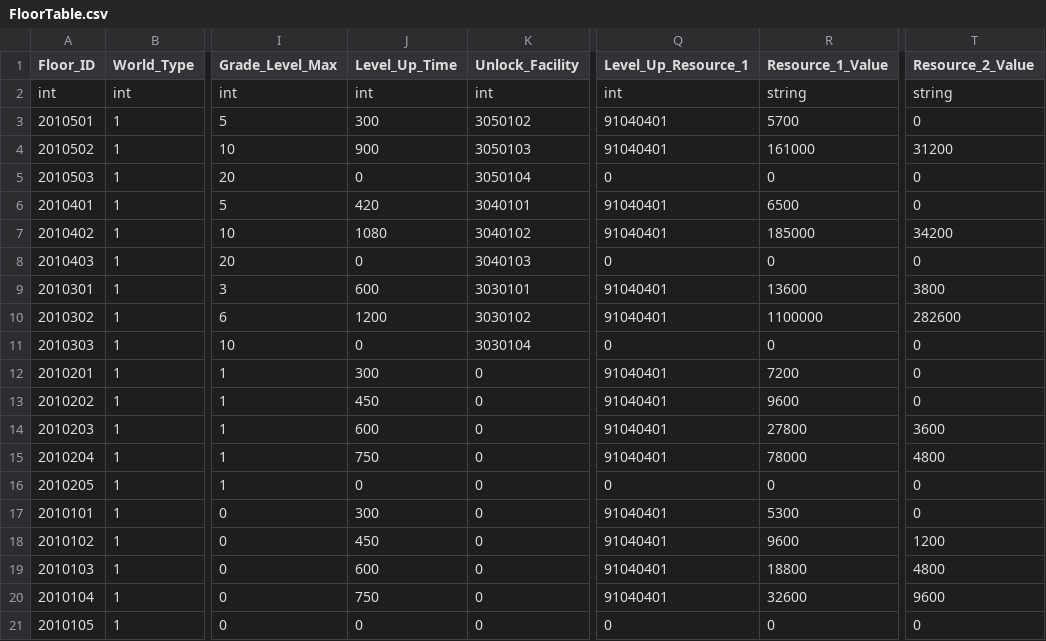
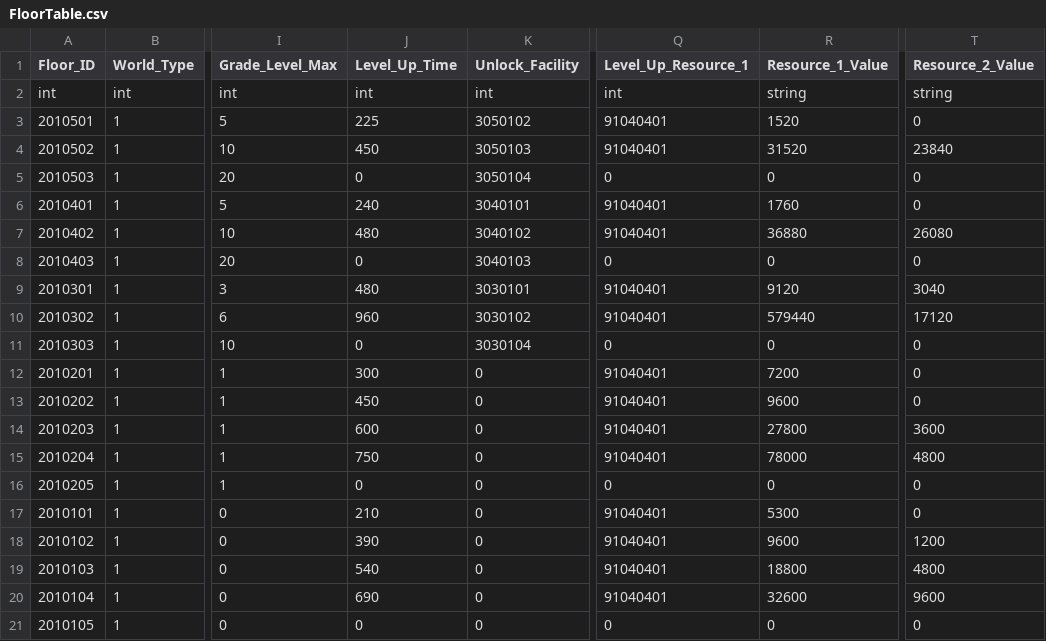
Before and after one commit to rlawlgns3433/MyUtopia, a CSV file: Assets/DataTables/FloorTable.csv, drawn as a sheet; only a part is shown, gaps mark what is left out; the diff names each change by its address in the sheet, - before the commit and + after, or states it on an @@ line.

```diff
--- a/Assets/DataTables/FloorTable.csv
+++ b/Assets/DataTables/FloorTable.csv
-J3 (Level_Up_Time): 300
+J3 (Level_Up_Time): 225
-R3 (Resource_1_Value): 5700
+R3 (Resource_1_Value): 1520
-J4 (Level_Up_Time): 900
+J4 (Level_Up_Time): 450
-R4 (Resource_1_Value): 161000
+R4 (Resource_1_Value): 31520
-T4 (Resource_2_Value): 31200
+T4 (Resource_2_Value): 23840
-J6 (Level_Up_Time): 420
+J6 (Level_Up_Time): 240
-R6 (Resource_1_Value): 6500
+R6 (Resource_1_Value): 1760
-J7 (Level_Up_Time): 1080
+J7 (Level_Up_Time): 480
-R7 (Resource_1_Value): 185000
+R7 (Resource_1_Value): 36880
-T7 (Resource_2_Value): 34200
+T7 (Resource_2_Value): 26080
-J9 (Level_Up_Time): 600
+J9 (Level_Up_Time): 480
-R9 (Resource_1_Value): 13600
+R9 (Resource_1_Value): 9120
-T9 (Resource_2_Value): 3800
+T9 (Resource_2_Value): 3040
-J10 (Level_Up_Time): 1200
+J10 (Level_Up_Time): 960
-R10 (Resource_1_Value): 1100000
+R10 (Resource_1_Value): 579440
-T10 (Resource_2_Value): 282600
+T10 (Resource_2_Value): 17120
-J17 (Level_Up_Time): 300
+J17 (Level_Up_Time): 210
-J18 (Level_Up_Time): 450
+J18 (Level_Up_Time): 390
-J19 (Level_Up_Time): 600
+J19 (Level_Up_Time): 540
-J20 (Level_Up_Time): 750
+J20 (Level_Up_Time): 690
```
Also changed, not shown: Assets/DataTables/BuildingTable.csv, Assets/DataTables/ItemTable.csv, 30 other files.
